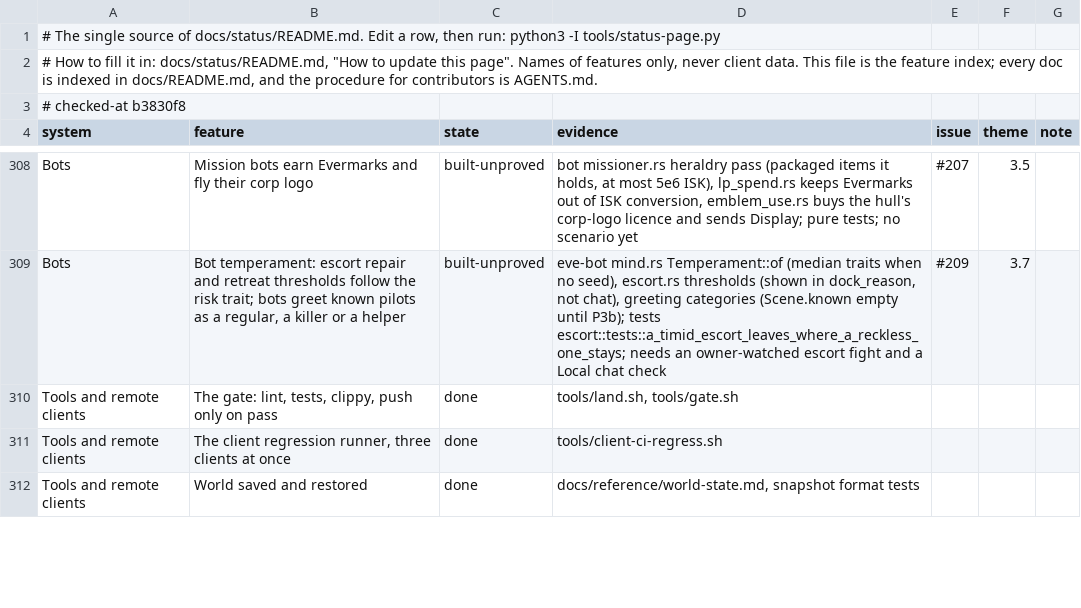
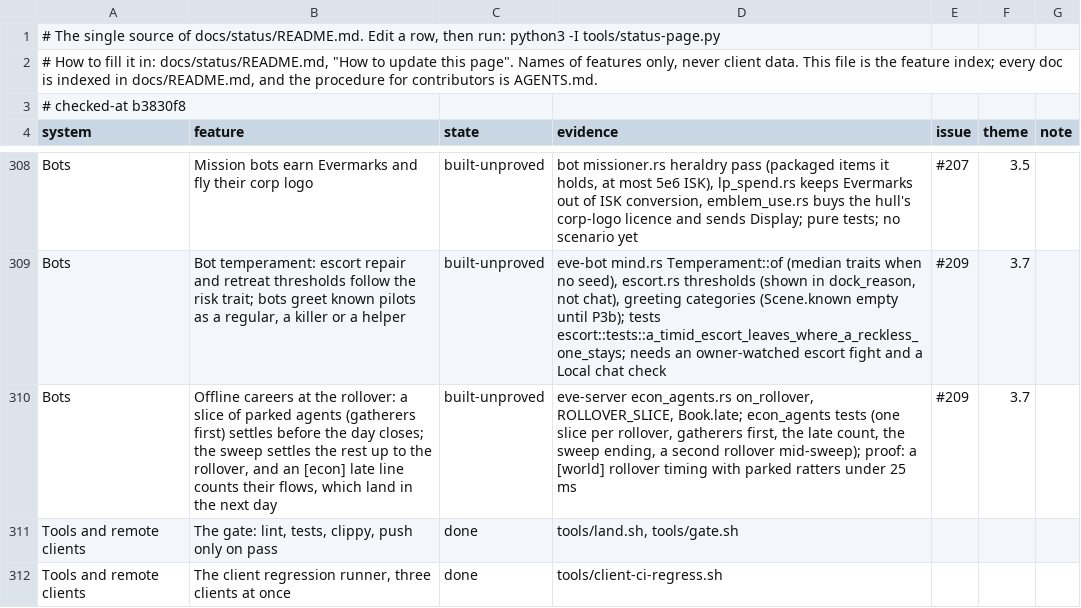
Before and after one commit to hotshotjosh/space-offline, a TSV file: docs/status/progress.tsv, drawn as a sheet; only a part is shown, gaps mark what is left out; the shorter side is filled out with more unchanged rows.

Commit message:
The status page lists the sliced rollover settlement of offline careers as built-unproved (#209)
- The status page lists the sliced rollover settlement of offline careers as built-unproved (#209)

Files (5):
  M docs/status/README.md
  M docs/status/left.svg
  M docs/status/overall.svg
  M docs/status/progress.tsv
  M docs/status/systems.svg

```diff
--- a/docs/status/progress.tsv
+++ b/docs/status/progress.tsv
@@ -309,2 +309,3 @@ Bots	Mission bots earn Evermarks and fly their corp logo	built-unproved	bot miss
 Bots	Bot temperament: escort repair and retreat thresholds follow the risk trait; bots greet known pilots as a regular, a killer or a helper	built-unproved	eve-bot mind.rs Temperament::of (median traits when no seed), escort.rs thresholds (shown in dock_reason, not chat), greeting categories (Scene.known empty until P3b); tests escort::tests::a_timid_escort_leaves_where_a_reckless_one_stays; needs an owner-watched escort fight and a Local chat check	#209	3.7	
+Bots	Offline careers at the rollover: a slice of parked agents (gatherers first) settles before the day closes; the sweep settles the rest up to the rollover, and an [econ] late line counts their flows, which land in the next day	built-unproved	eve-server econ_agents.rs on_rollover, ROLLOVER_SLICE, Book.late; econ_agents tests (one slice per rollover, gatherers first, the late count, the sweep ending, a second rollover mid-sweep); proof: a [world] rollover timing with parked ratters under 25 ms	#209	3.7	
 Tools and remote clients	The gate: lint, tests, clippy, push only on pass	done	tools/land.sh, tools/gate.sh			
```
Also changed, not shown: 4 other files.
